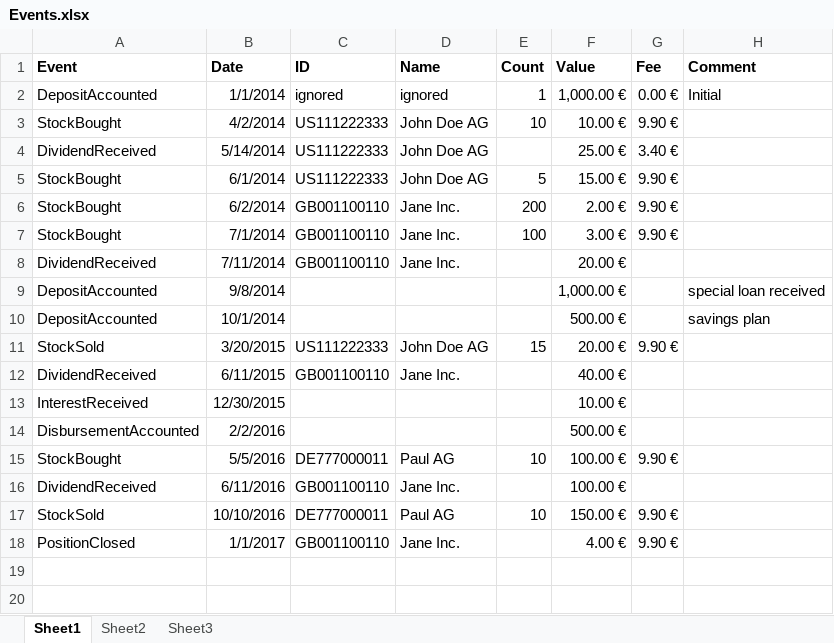
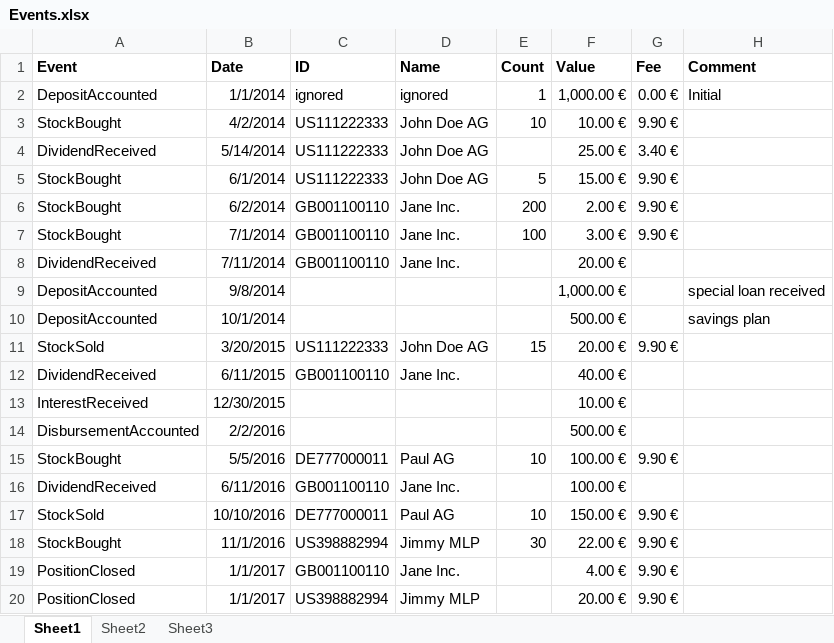
Before and after one commit to mazzyy/RaynMaker.Portfolio, an Excel workbook: docs/Samples/Events.xlsx, sheet Sheet1, drawn as a sheet; values as stored, in another font and other column widths than the file's, no borders; the diff names each change by its address in the sheet, - before the commit and + after, or states it on an @@ line.

Commit message:
Open and Closed postions separated

```diff
--- a/docs/Samples/Events.xlsx (sheet Sheet1)
+++ b/docs/Samples/Events.xlsx (sheet Sheet1)
+row 18: StockBought | 11/1/2016 | US398882994 | Jimmy MLP | 30 | 22.00 € | 9.90 €
+row 20: PositionClosed | 1/1/2017 | US398882994 | Jimmy MLP |  | 20.00 € | 9.90 €
```
Also changed, not shown: 18 other files.
